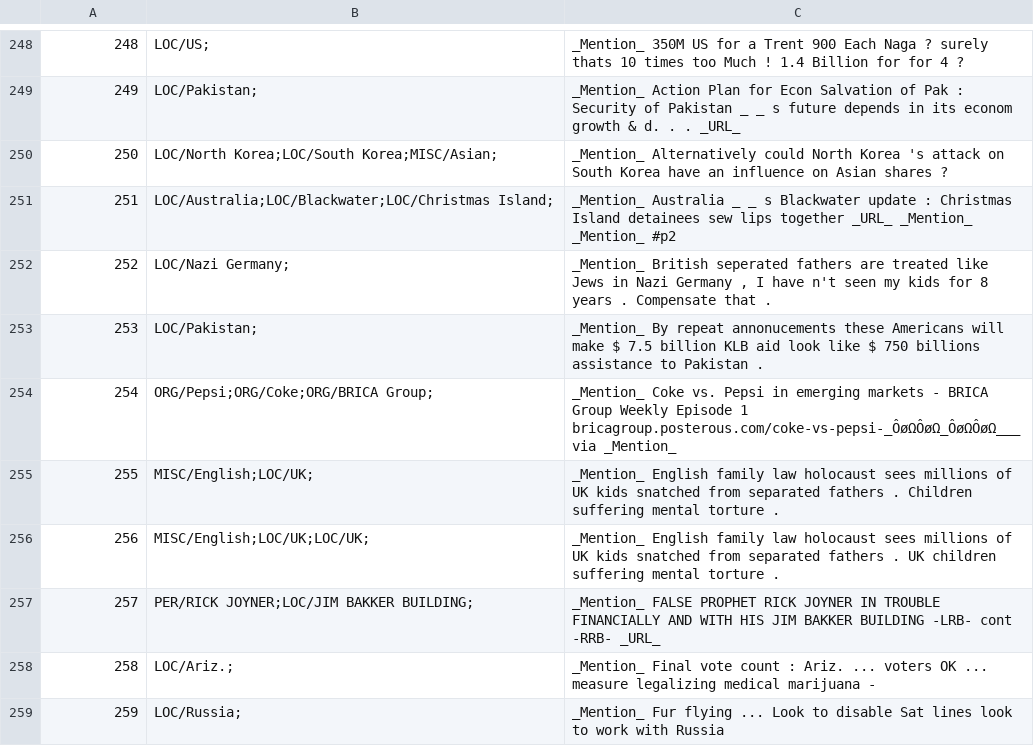
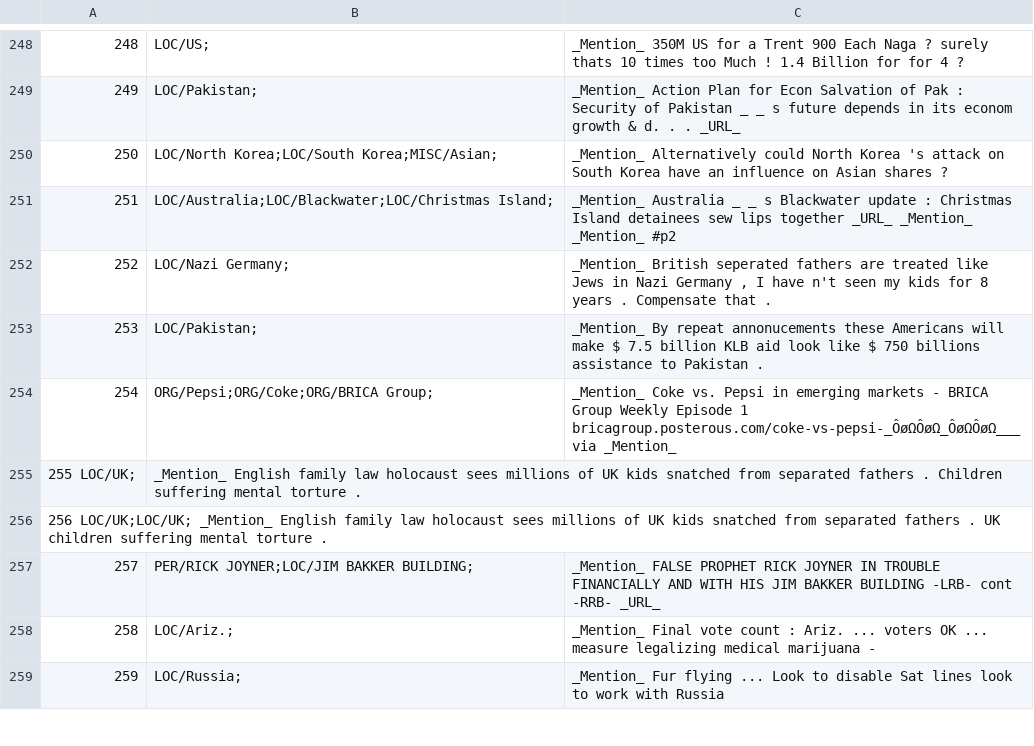
Before and after one commit to ampaeli/msm2013challengeTest, a TSV file: TweetsTrainingSetCH.tsv, drawn as a sheet; only a part is shown, gaps mark what is left out; removed rows and columns are numbered as before the commit, all else as after; the diff names each change by its address in the sheet, - before the commit and + after, or states it on an @@ line.

Commit message:
255	LOC/UK;	_Mention_ English family law holocaust sees millions of UK kids snatched from separated fathers . Children suffering mental torture . 256 LOC/UK;LOC/UK; _Mention_ English family law holocaust sees millions of UK kids snatched from separated fathers . UK children suffering mental torture .
255	LOC/UK;	_Mention_ English family law holocaust sees millions of UK kids snatched from separated fathers . Children suffering mental torture .
256 LOC/UK;LOC/UK; _Mention_ English family law holocaust sees millions of UK kids snatched from separated fathers . UK children suffering mental torture .
~removed MISC/English (not a concept)

```diff
--- a/TweetsTrainingSetCH.tsv
+++ b/TweetsTrainingSetCH.tsv
-row 255: 255 | MISC/English;LOC/UK; | _Mention_ English family law holocaust sees millions of UK kids snatched from separated fathers . Children suffering mental torture .
-row 256: 256 | MISC/English;LOC/UK;LOC/UK; | _Mention_ English family law holocaust sees millions of UK kids snatched from separated fathers . UK children suffering mental torture .
+row 255: 255 LOC/UK; | _Mention_ English family law holocaust sees millions of UK kids snatched from separated fathers . Children suffering mental torture .
+row 256: 256 LOC/UK;LOC/UK; _Mention_ English family law holocaust sees millions of UK kids snatched from separated fathers . UK children suffering mental torture .
```
